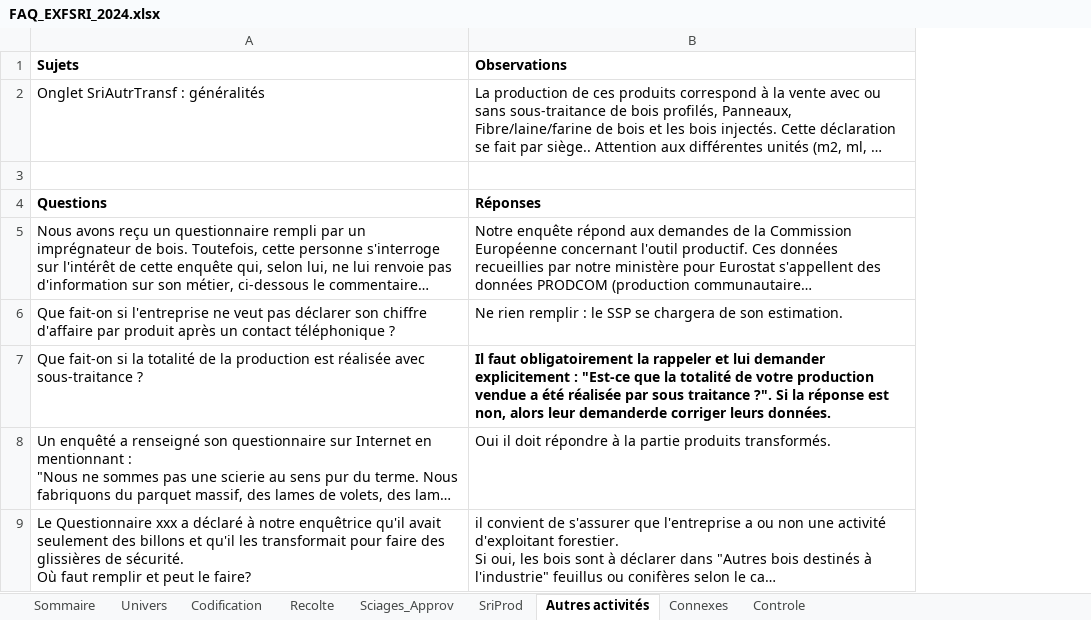
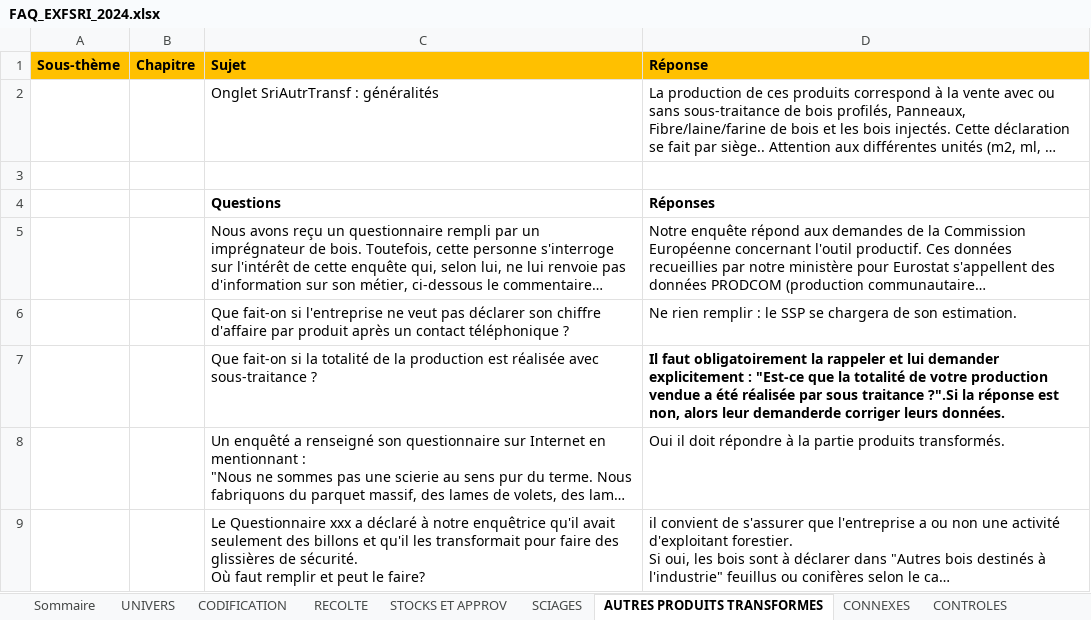
Before and after one commit to Laurence31270/faq-exf-sri, an Excel workbook: FAQ_EXFSRI_2024.xlsx, sheet AUTRES PRODUITS TRANSFORMES, drawn as a sheet; long unchanged cells end in …; values as stored, in another font and other column widths than the file's, no borders; removed rows and columns are numbered as before the commit, all else as after; the diff names each change by its address in the sheet, - before the commit and + after, or states it on an @@ line.

```diff
--- a/FAQ_EXFSRI_2024.xlsx (sheet AUTRES PRODUITS TRANSFORMES)
+++ b/FAQ_EXFSRI_2024.xlsx (sheet AUTRES PRODUITS TRANSFORMES)
-sheet tab: Univers
+sheet tab: UNIVERS
-sheet tab: Codification
+sheet tab: CODIFICATION
-sheet tab: Recolte
+sheet tab: RECOLTE
-sheet tab: Sciages_Approv
+sheet tab: STOCKS ET APPROV
-sheet tab: SriProd
+sheet tab: SCIAGES
-sheet tab: Autres activités
+sheet tab: AUTRES PRODUITS TRANSFORMES
-sheet tab: Connexes
+sheet tab: CONNEXES
-sheet tab: Controle
+sheet tab: CONTROLES
+column A, empty
+column B, empty
-row 1: Sujets | Observations
+row 1: Sous-thème | Chapitre | Sujet | Réponse
-D7: …sous traitance ?". Si la réponse…
+D7: …sous traitance ?".Si la réponse…
```
Also changed, not shown: sheet RECOLTE, sheet UNIVERS, sheet STOCKS ET APPROV, sheet CONNEXES, sheet SCIAGES, sheet CODIFICATION, 2 more sheets, charts or pictures.
